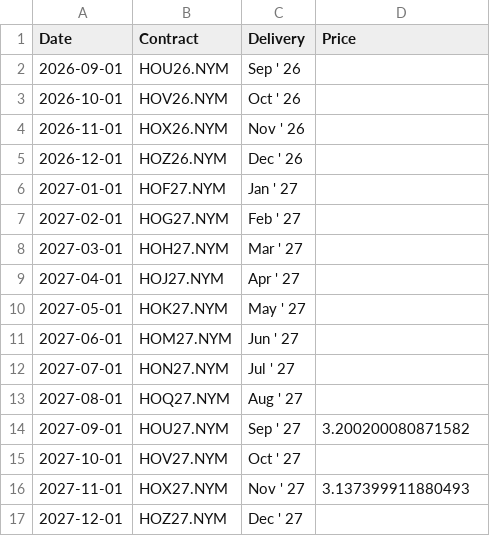
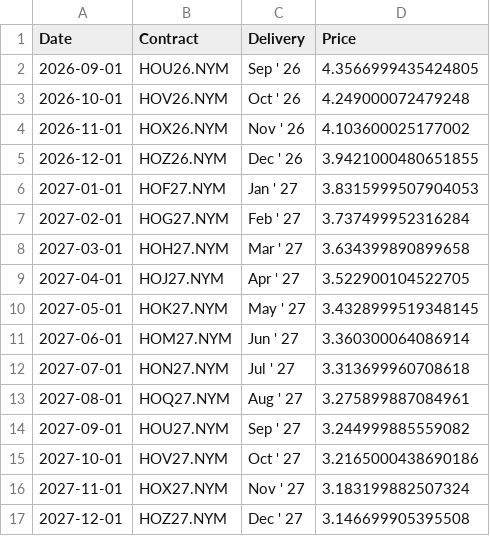
Before and after one commit to dalmeidauriay-ai/cross_market_dashboard, a CSV file: data/processed/futures_curves/curve_heating_oil.csv, drawn as a sheet.

```diff
--- a/data/processed/futures_curves/curve_heating_oil.csv
+++ b/data/processed/futures_curves/curve_heating_oil.csv
@@ -1,17 +1,17 @@
 Date,Contract,Delivery,Price
-2026-09-01,HOU26.NYM,Sep ' 26,
-2026-10-01,HOV26.NYM,Oct ' 26,
-2026-11-01,HOX26.NYM,Nov ' 26,
-2026-12-01,HOZ26.NYM,Dec ' 26,
-2027-01-01,HOF27.NYM,Jan ' 27,
-2027-02-01,HOG27.NYM,Feb ' 27,
-2027-03-01,HOH27.NYM,Mar ' 27,
-2027-04-01,HOJ27.NYM,Apr ' 27,
-2027-05-01,HOK27.NYM,May ' 27,
-2027-06-01,HOM27.NYM,Jun ' 27,
-2027-07-01,HON27.NYM,Jul ' 27,
-2027-08-01,HOQ27.NYM,Aug ' 27,
-2027-09-01,HOU27.NYM,Sep ' 27,3.200200080871582
-2027-10-01,HOV27.NYM,Oct ' 27,
-2027-11-01,HOX27.NYM,Nov ' 27,3.137399911880493
-2027-12-01,HOZ27.NYM,Dec ' 27,
+2026-09-01,HOU26.NYM,Sep ' 26,4.3566999435424805
+2026-10-01,HOV26.NYM,Oct ' 26,4.249000072479248
+2026-11-01,HOX26.NYM,Nov ' 26,4.103600025177002
+2026-12-01,HOZ26.NYM,Dec ' 26,3.9421000480651855
+2027-01-01,HOF27.NYM,Jan ' 27,3.8315999507904053
+2027-02-01,HOG27.NYM,Feb ' 27,3.737499952316284
+2027-03-01,HOH27.NYM,Mar ' 27,3.634399890899658
+2027-04-01,HOJ27.NYM,Apr ' 27,3.522900104522705
+2027-05-01,HOK27.NYM,May ' 27,3.4328999519348145
+2027-06-01,HOM27.NYM,Jun ' 27,3.360300064086914
+2027-07-01,HON27.NYM,Jul ' 27,3.313699960708618
+2027-08-01,HOQ27.NYM,Aug ' 27,3.275899887084961
+2027-09-01,HOU27.NYM,Sep ' 27,3.244999885559082
+2027-10-01,HOV27.NYM,Oct ' 27,3.2165000438690186
+2027-11-01,HOX27.NYM,Nov ' 27,3.183199882507324
+2027-12-01,HOZ27.NYM,Dec ' 27,3.146699905395508
```
Also changed, not shown: data/processed/futures_curves/curve_crude_oil.csv, data/processed/futures_curves/curve_gold.csv, 20 other files.
